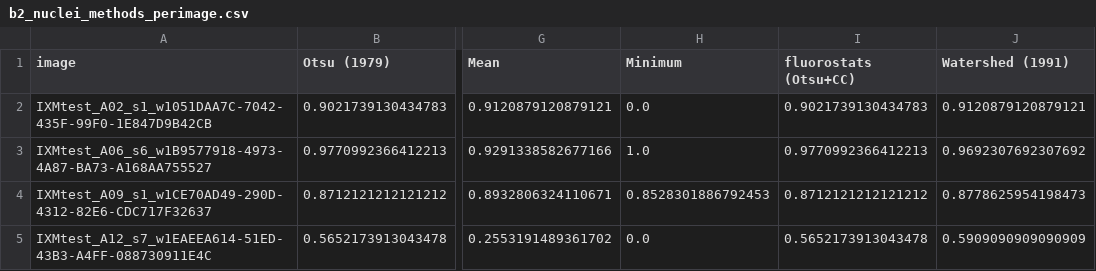
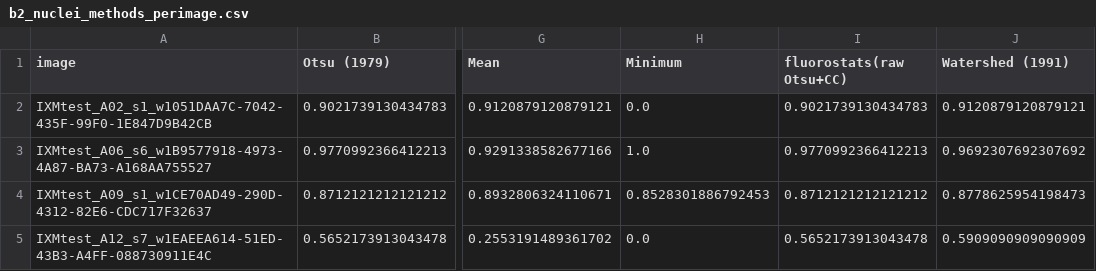
Before and after one commit to rsiegemit/fluorostats, a CSV file: benchmarks/results/b2_nuclei_methods_perimage.csv, drawn as a sheet; only a part is shown, gaps mark what is left out; the diff names each change by its address in the sheet, - before the commit and + after, or states it on an @@ line.

Commit message:
fix(benchmarks): name the two fluorostats Otsu+CC pipelines in the tables (SIN-2)
"fluorostats(Otsu+CC)" (and "fluorostats_CC", "fluorostats" in b_dl_ci)
labelled two different pipelines: Otsu on the raw image -> size filter ->
label (b2_nuclei_methods_perimage, b_clustering_curve, b_nuclei_size, and
a copied Otsu column in b_noise_robustness), and Gaussian denoise ->
binarize(otsu) -> label (b_timing, b_dl_ci). producers/common.py now
defines each once, raw_otsu_cc / denoised_otsu_cc, with the labels
RAW_OTSU_CC = "fluorostats(raw Otsu+CC)" and
DENOISED_OTSU_CC = "fluorostats(denoised Otsu+CC)". b_noise_robustness
computes its fluorostats column with raw_otsu_cc instead of copying the
Otsu column. fig2_nuclei, figS2_runtime and figS3_robustness read the new
labels; their displayed labels are unchanged.

Committed tables: header / row labels only. b2_nuclei_methods_perimage
(column "fluorostats (Otsu+CC)"), b_clustering_curve (row
"fluorostats_CC"), b_nuclei_size and b_noise_robustness
("fluorostats(Otsu+CC)") become RAW_OTSU_CC; b_timing
("fluorostats(Otsu+CC)") and b_dl_ci ("fluorostats" and the two
"fluorostats - <tool>" rows) become DENOISED_OTSU_CC. Readers of these
columns must use the new names.

Numbers change: no. Proof: re-run in a throwaway copy, b2_nuclei_methods_
perimage, b_clustering_curve, b_nuclei_size and b_noise_robustness write
exactly the relabelled committed tables; b_dl_ci writes the same bytes as
its producer before this change (the committed b_dl_ci.csv itself predates
the segment.binarize min_size fix and is not reproduced by either);
b_timing is wall-clock and was relabelled by hand. All figures and
captions are byte-identical.

```diff
--- a/benchmarks/results/b2_nuclei_methods_perimage.csv
+++ b/benchmarks/results/b2_nuclei_methods_perimage.csv
-I1: fluorostats (Otsu+CC)
+I1: fluorostats(raw Otsu+CC)
```
Also changed, not shown: benchmarks/results/b_clustering_curve.csv, benchmarks/results/b_dl_ci.csv, 14 other files.
